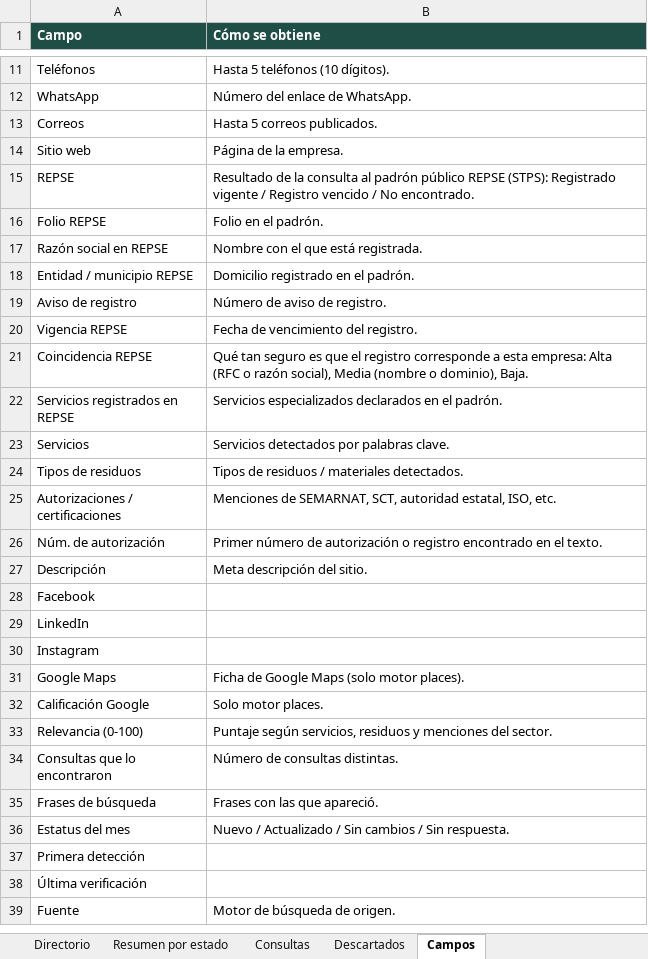
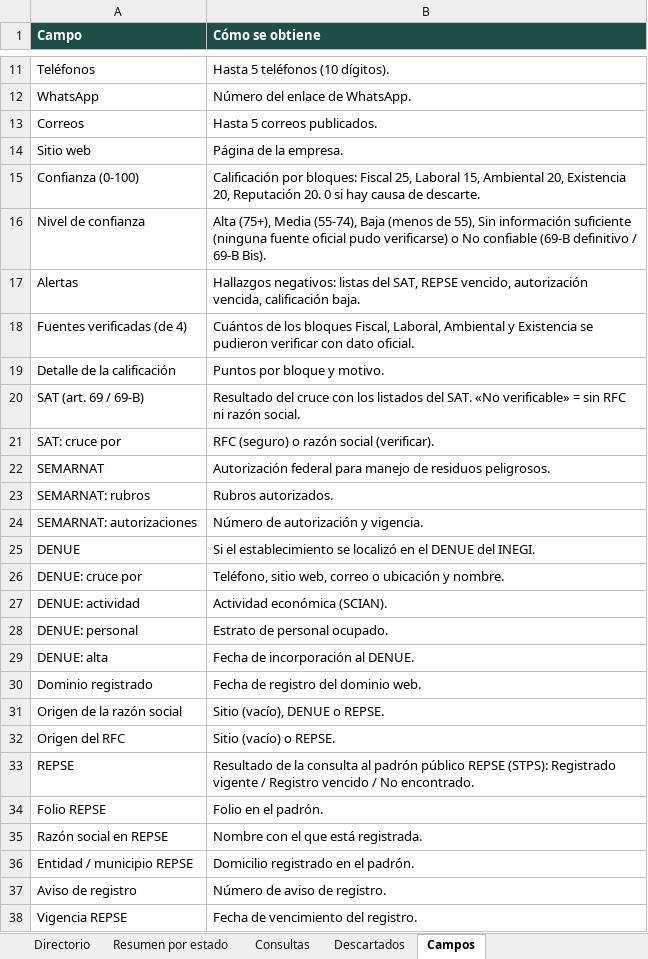
Before and after one commit to checkinnsaltillo-byte/OXXO, an Excel workbook: directorio_rme.xlsx, sheet Campos, drawn as a sheet; only a part is shown, gaps mark what is left out; the shorter side is filled out with more unchanged rows; values as stored, in another font and other column widths than the file's, no borders; the diff names each change by its address in the sheet, - before the commit and + after, or states it on an @@ line.

```diff
--- a/directorio_rme.xlsx (sheet Campos)
+++ b/directorio_rme.xlsx (sheet Campos)
+row 15: Confianza (0-100) | Calificación por bloques: Fiscal 25, Laboral 15, Ambiental 20, Existencia 20, Reputación 20. 0 si hay causa de descarte.
+row 16: Nivel de confianza | Alta (75+), Media (55-74), Baja (menos de 55), Sin información suficiente (ninguna fuente oficial pudo verificarse) o No confiable (69-B definitivo / 69-B Bis).
+row 17: Alertas | Hallazgos negativos: listas del SAT, REPSE vencido, autorización vencida, calificación baja.
+row 18: Fuentes verificadas (de 4) | Cuántos de los bloques Fiscal, Laboral, Ambiental y Existencia se pudieron verificar con dato oficial.
+row 19: Detalle de la calificación | Puntos por bloque y motivo.
+row 20: SAT (art. 69 / 69-B) | Resultado del cruce con los listados del SAT. «No verificable» = sin RFC ni razón social.
+row 21: SAT: cruce por | RFC (seguro) o razón social (verificar).
+row 22: SEMARNAT | Autorización federal para manejo de residuos peligrosos.
+row 23: SEMARNAT: rubros | Rubros autorizados.
+row 24: SEMARNAT: autorizaciones | Número de autorización y vigencia.
+row 25: DENUE | Si el establecimiento se localizó en el DENUE del INEGI.
+row 26: DENUE: cruce por | Teléfono, sitio web, correo o ubicación y nombre.
+row 27: DENUE: actividad | Actividad económica (SCIAN).
+row 28: DENUE: personal | Estrato de personal ocupado.
+row 29: DENUE: alta | Fecha de incorporación al DENUE.
+row 30: Dominio registrado | Fecha de registro del dominio web.
+row 31: Origen de la razón social | Sitio (vacío), DENUE o REPSE.
+row 32: Origen del RFC | Sitio (vacío) o REPSE.
```
Also changed, not shown: sheet Directorio, sheet Resumen por estado, sheet Descartados, 2 other files.
